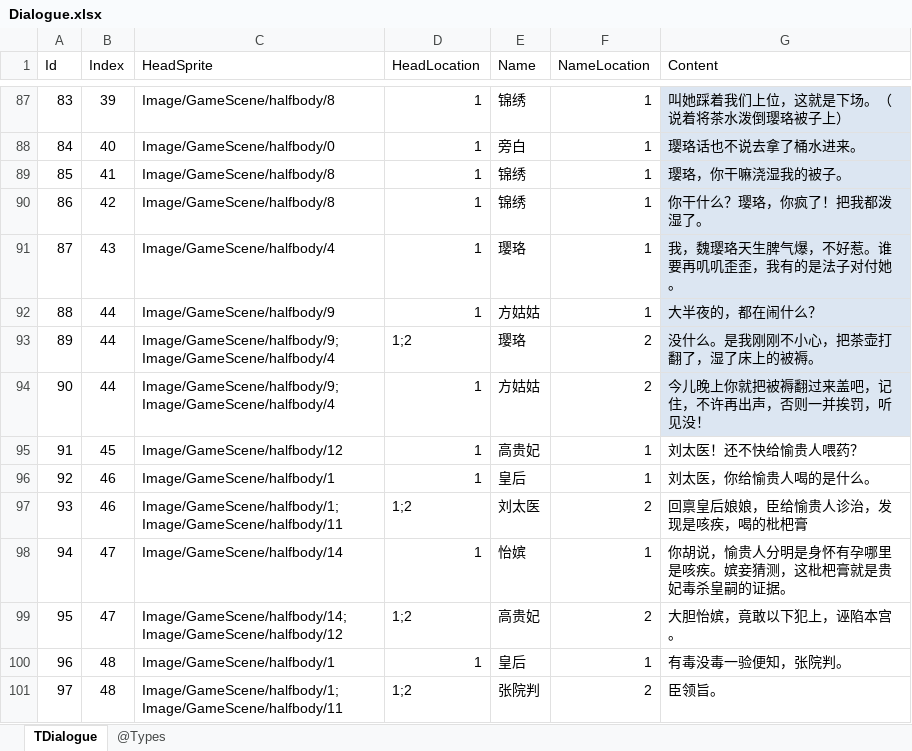
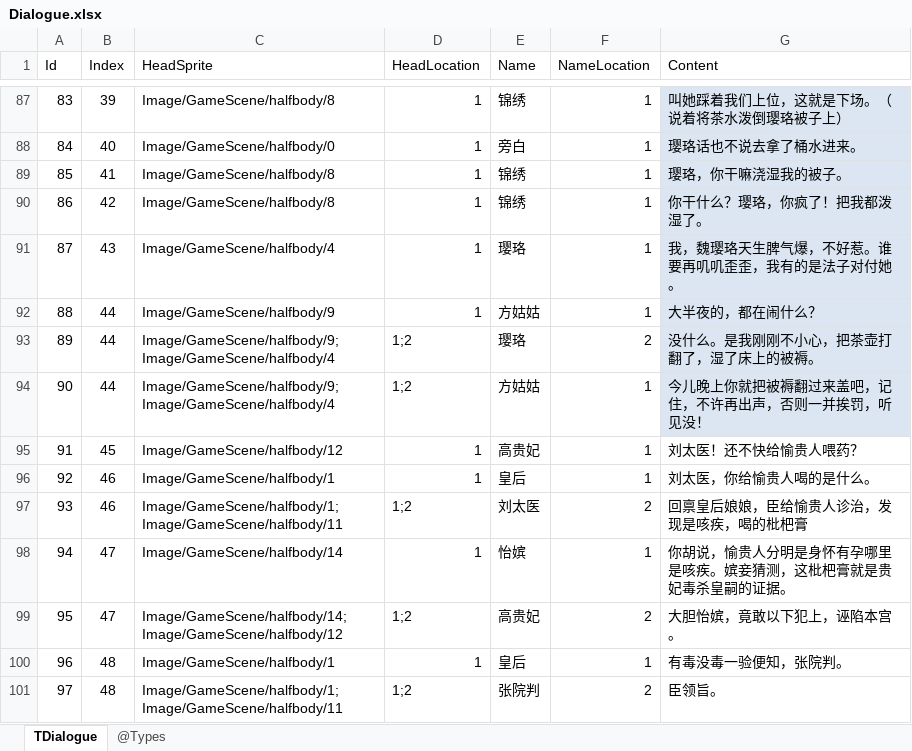
Before and after one commit to gaozhengshuang/familyfight, an Excel workbook: docs/excel/Dialogue.xlsx, sheet TDialogue, drawn as a sheet; only a part is shown, gaps mark what is left out; values as stored, in another font and other column widths than the file's, no borders; the diff names each change by its address in the sheet, - before the commit and + after, or states it on an @@ line.

Commit message:
表提交

```diff
--- a/docs/excel/Dialogue.xlsx (sheet TDialogue)
+++ b/docs/excel/Dialogue.xlsx (sheet TDialogue)
-D94 (HeadLocation): 1
+D94 (HeadLocation): 1;2
-F94 (NameLocation): 2
+F94 (NameLocation): 1
```
